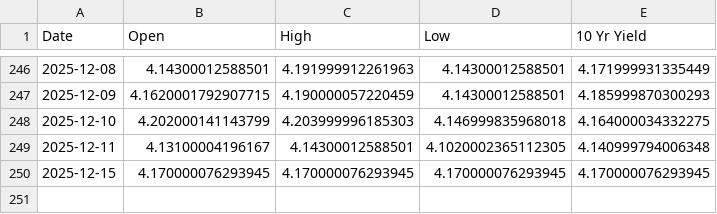
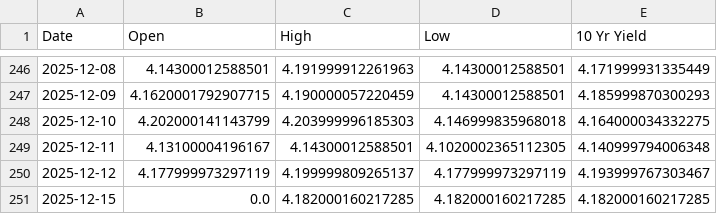
Before and after one commit to housetyler/yahoofinance_USTreasuryYeilds, a CSV file: 10yr_yield_history.csv, drawn as a sheet; only a part is shown, gaps mark what is left out.

```diff
--- a/10yr_yield_history.csv
+++ b/10yr_yield_history.csv
@@ -249,2 +249,3 @@ Date,Open,High,Low,10 Yr Yield
 2025-12-11,4.13100004196167,4.14300012588501,4.1020002365112305,4.140999794006348
-2025-12-15,4.170000076293945,4.170000076293945,4.170000076293945,4.170000076293945
+2025-12-12,4.177999973297119,4.199999809265137,4.177999973297119,4.193999767303467
+2025-12-15,0.0,4.182000160217285,4.182000160217285,4.182000160217285
```
